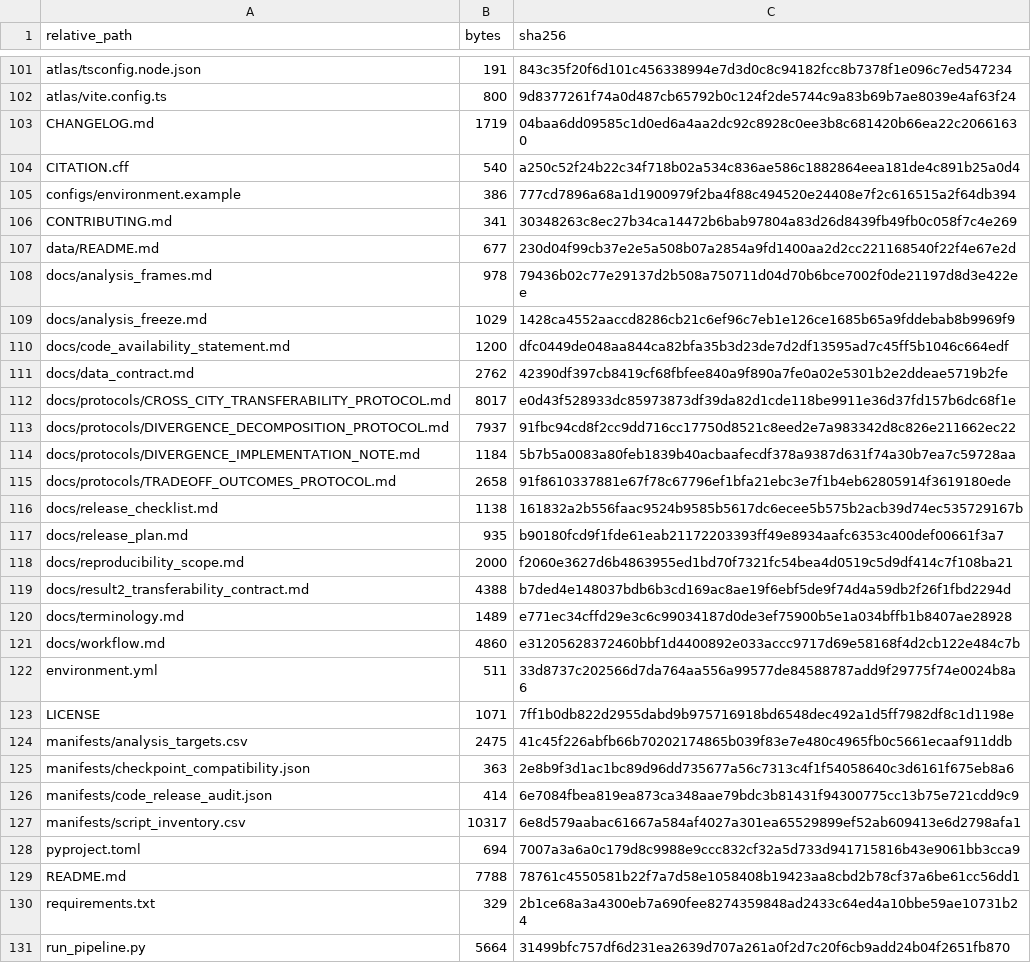
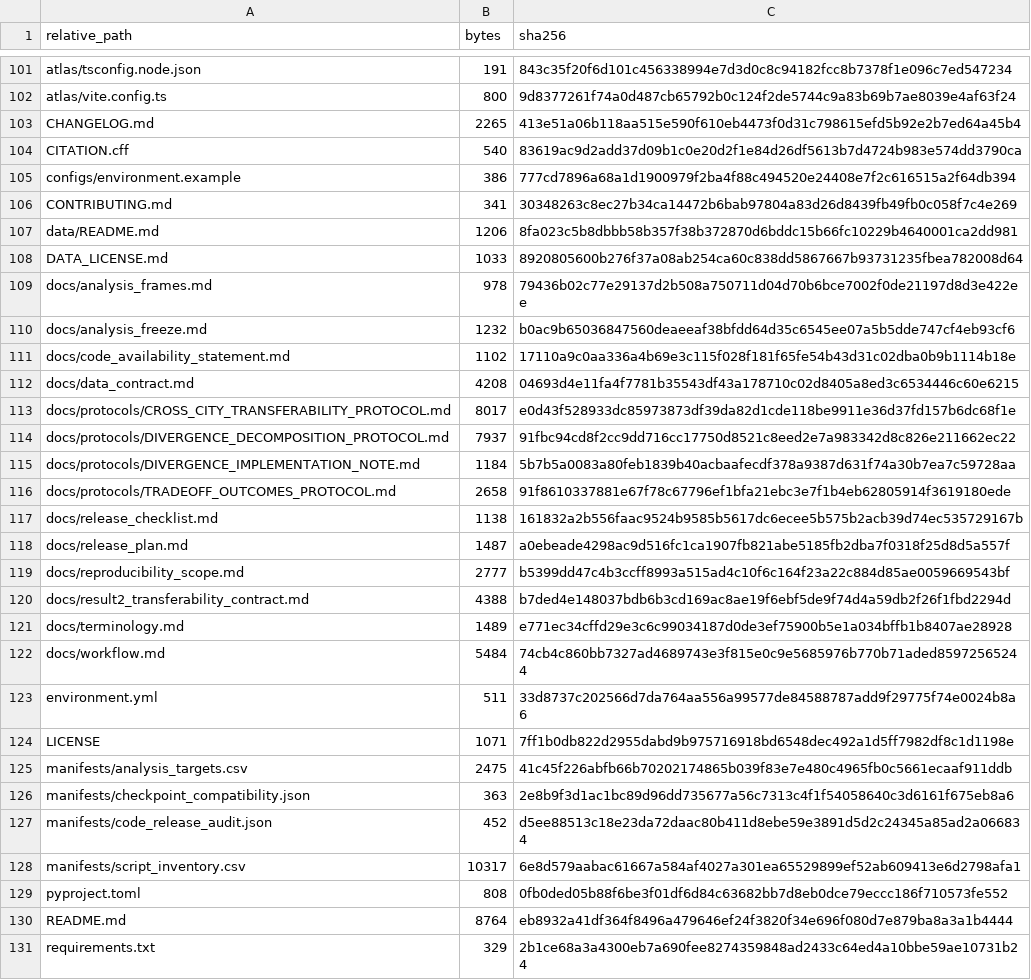
Before and after one commit to zhenbeizhang/USCanopyInequality, a CSV file: manifests/code_manifest_sha256.csv, drawn as a sheet; only a part is shown, gaps mark what is left out; the shorter side is filled out with more unchanged rows; the diff covers the shown part only.

Commit message:
Finalize public reproducibility release 0.3.1
Reconcile public documentation with the published Zenodo dataset, distinguish the minimum verification archive from the internal reconstruction tree, correct the 17-figure count, add derived-data licensing, and refresh release checks.

```diff
--- a/manifests/code_manifest_sha256.csv
+++ b/manifests/code_manifest_sha256.csv
@@ -102,11 +102,12 @@ atlas/tsconfig.node.json,191,843c35f20f6d101c456338994e7d3d0c8c94182fcc8b7378f1e
 atlas/vite.config.ts,800,9d8377261f74a0d487cb65792b0c124f2de5744c9a83b69b7ae8039e4af63f24
-CHANGELOG.md,1719,04baa6dd09585c1d0ed6a4aa2dc92c8928c0ee3b8c681420b66ea22c20661630
-CITATION.cff,540,a250c52f24b22c34f718b02a534c836ae586c1882864eea181de4c891b25a0d4
+CHANGELOG.md,2265,413e51a06b118aa515e590f610eb4473f0d31c798615efd5b92e2b7ed64a45b4
+CITATION.cff,540,83619ac9d2add37d09b1c0e20d2f1e84d26df5613b7d4724b983e574dd3790ca
 configs/environment.example,386,777cd7896a68a1d1900979f2ba4f88c494520e24408e7f2c616515a2f64db394
 CONTRIBUTING.md,341,30348263c8ec27b34ca14472b6bab97804a83d26d8439fb49fb0c058f7c4e269
-data/README.md,677,230d04f99cb37e2e5a508b07a2854a9fd1400aa2d2cc221168540f22f4e67e2d
+data/README.md,1206,8fa023c5b8dbbb58b357f38b372870d6bddc15b66fc10229b4640001ca2dd981
+DATA_LICENSE.md,1033,8920805600b276f37a08ab254ca60c838dd5867667b93731235fbea782008d64
 docs/analysis_frames.md,978,79436b02c77e29137d2b508a750711d04d70b6bce7002f0de21197d8d3e422ee
-docs/analysis_freeze.md,1029,1428ca4552aaccd8286cb21c6ef96c7eb1e126ce1685b65a9fddebab8b9969f9
-docs/code_availability_statement.md,1200,dfc0449de048aa844ca82bfa35b3d23de7d2df13595ad7c45ff5b1046c664edf
-docs/data_contract.md,2762,42390df397cb8419cf68fbfee840a9f890a7fe0a02e5301b2e2ddeae5719b2fe
+docs/analysis_freeze.md,1232,b0ac9b65036847560deaeeaf38bfdd64d35c6545ee07a5b5dde747cf4eb93cf6
+docs/code_availability_statement.md,1102,17110a9c0aa336a4b69e3c115f028f181f65fe54b43d31c02dba0b9b1114b18e
+docs/data_contract.md,4208,04693d4e11fa4f7781b35543df43a178710c02d8405a8ed3c6534446c60e6215
 docs/protocols/CROSS_CITY_TRANSFERABILITY_PROTOCOL.md,8017,e0d43f528933dc85973873df39da82d1cde118be9911e36d37fd157b6dc68f1e
@@ -116,7 +117,7 @@ docs/protocols/TRADEOFF_OUTCOMES_PROTOCOL.md,2658,91f8610337881e67f78c67796ef1bf
 docs/release_checklist.md,1138,161832a2b556faac9524b9585b5617dc6ecee5b575b2acb39d74ec535729167b
-docs/release_plan.md,935,b90180fcd9f1fde61eab21172203393ff49e8934aafc6353c400def00661f3a7
-docs/reproducibility_scope.md,2000,f2060e3627d6b4863955ed1bd70f7321fc54bea4d0519c5d9df414c7f108ba21
+docs/release_plan.md,1487,a0ebeade4298ac9d516fc1ca1907fb821abe5185fb2dba7f0318f25d8d5a557f
+docs/reproducibility_scope.md,2777,b5399dd47c4b3ccff8993a515ad4c10f6c164f23a22c884d85ae0059669543bf
 docs/result2_transferability_contract.md,4388,b7ded4e148037bdb6b3cd169ac8ae19f6ebf5de9f74d4a59db2f26f1fbd2294d
 docs/terminology.md,1489,e771ec34cffd29e3c6c99034187d0de3ef75900b5e1a034bffb1b8407ae28928
-docs/workflow.md,4860,e31205628372460bbf1d4400892e033accc9717d69e58168f4d2cb122e484c7b
+docs/workflow.md,5484,74cb4c860bb7327ad4689743e3f815e0c9e5685976b770b71aded85972565244
 environment.yml,511,33d8737c202566d7da764aa556a99577de84588787add9f29775f74e0024b8a6
@@ -125,6 +126,6 @@ manifests/analysis_targets.csv,2475,41c45f226abfb66b70202174865b039f83e7e480c496
 manifests/checkpoint_compatibility.json,363,2e8b9f3d1ac1bc89d96dd735677a56c7313c4f1f54058640c3d6161f675eb8a6
-manifests/code_release_audit.json,414,6e7084fbea819ea873ca348aae79bdc3b81431f94300775cc13b75e721cdd9c9
+manifests/code_release_audit.json,452,d5ee88513c18e23da72daac80b411d8ebe59e3891d5d2c24345a85ad2a066834
 manifests/script_inventory.csv,10317,6e8d579aabac61667a584af4027a301ea65529899ef52ab609413e6d2798afa1
-pyproject.toml,694,7007a3a6a0c179d8c9988e9ccc832cf32a5d733d941715816b43e9061bb3cca9
-README.md,7788,78761c4550581b22f7a7d58e1058408b19423aa8cbd2b78cf37a6be61cc56dd1
+pyproject.toml,808,0fb0ded05b88f6be3f01df6d84c63682bb7d8eb0dce79eccc186f710573fe552
+README.md,8764,eb8932a41df364f8496a479646ef24f3820f34e696f080d7e879ba8a3a1b4444
 requirements.txt,329,2b1ce68a3a4300eb7a690fee8274359848ad2433c64ed4a10bbe59ae10731b24
```
Also changed, not shown: 11 edited cells elsewhere in this file, 19 other files.
